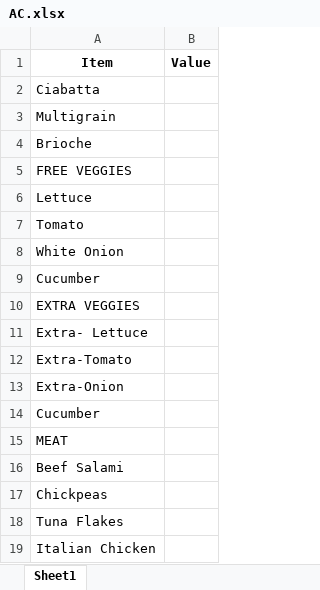
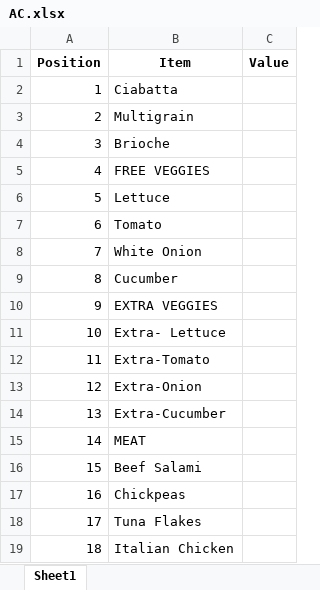
Before and after one commit to noelanthony-dev/uss-encoding-project, an Excel workbook: templates/AC.xlsx, sheet Sheet1, drawn as a sheet; only a part is shown; values as stored, in another font and other column widths than the file's, no borders; addresses are those after the commit; the diff names each change by its address in the sheet, - before the commit and + after, or states it on an @@ line.

Commit message:
fix chickpeas, 0 to blank, fix extra cucumber in AC

```diff
--- a/templates/AC.xlsx (sheet Sheet1)
+++ b/templates/AC.xlsx (sheet Sheet1)
+column A (Position), rows 2-19: 1 | 2 | 3 | 4 | 5 | 6 | 7 | 8 | 9 | 10 | 11 | 12 | 13 | 14 | 15 | 16 | 17 | 18
-B14 (Item): Cucumber
+B14 (Item): Extra-Cucumber
```
Also changed, not shown: 3 other files.
